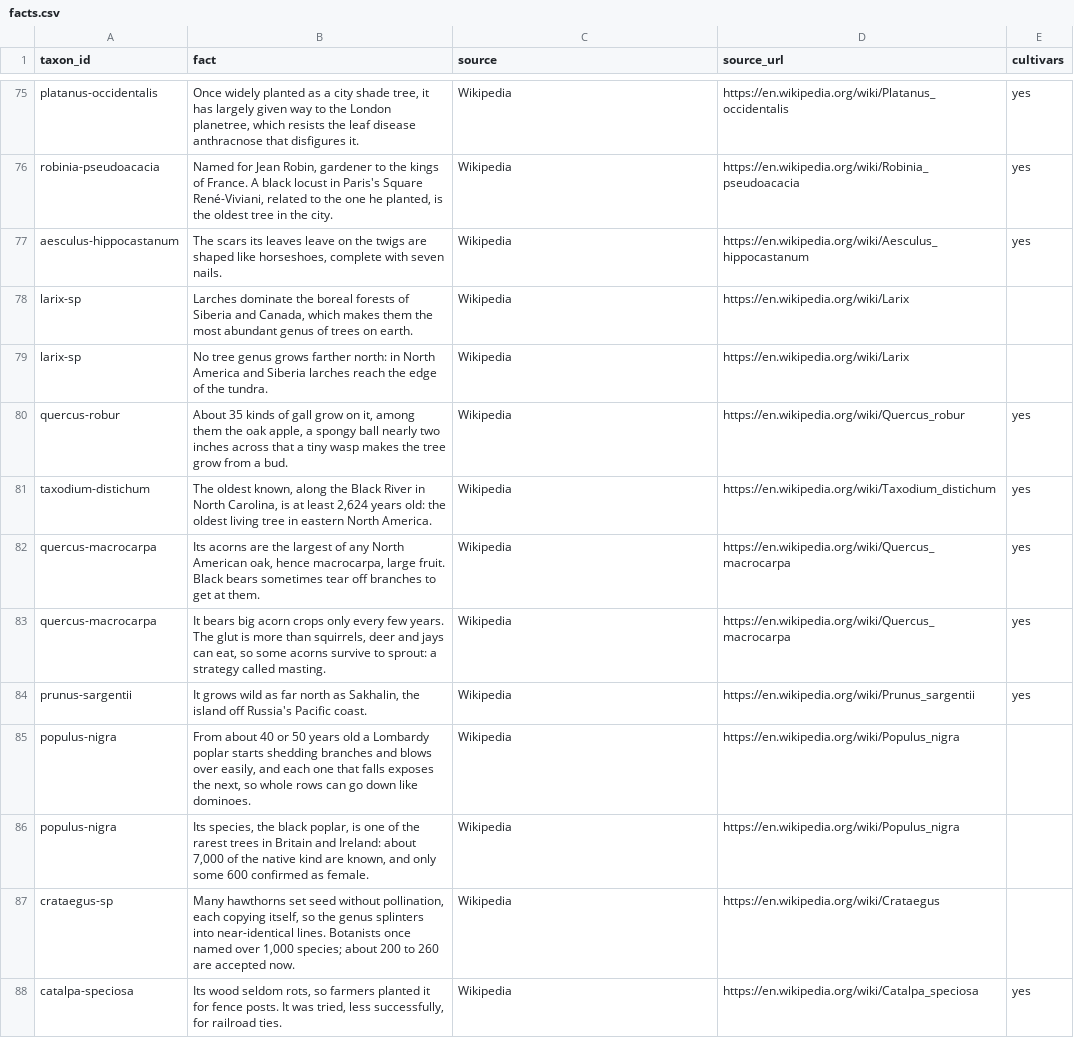
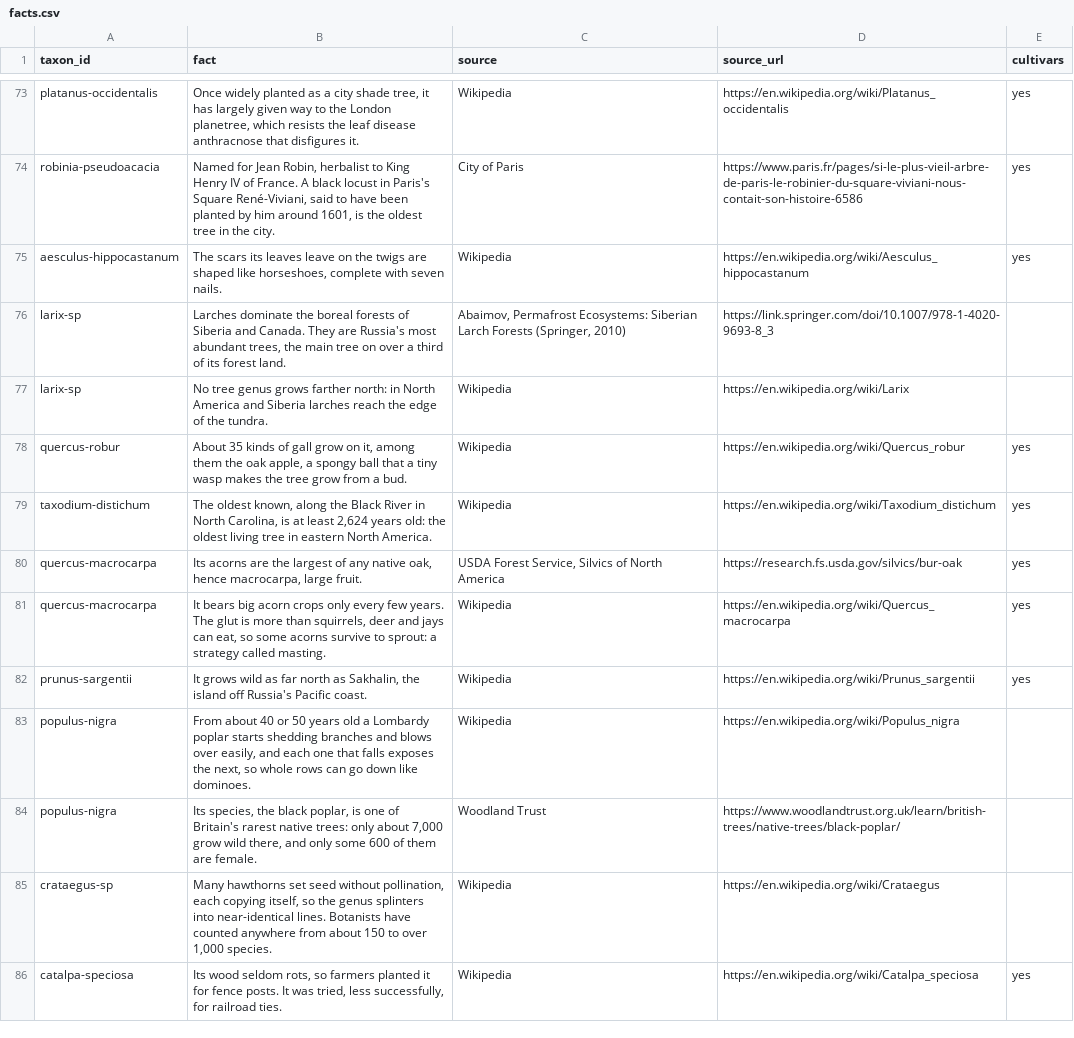
Before and after one commit to durodriguez/Florestas_VT, a CSV file: data/facts.csv, drawn as a sheet; only a part is shown, gaps mark what is left out; removed rows and columns are numbered as before the commit, all else as after; the diff covers the shown part only; the diff names each change by its address in the sheet, - before the commit and + after, or states it on an @@ line.

```diff
--- a/data/facts.csv
+++ b/data/facts.csv
-B74 (fact): …Jean Robin, gardener to the kings of France. A black locust in Paris's Square René-Viviani, related to the one he planted, is the…
+B74 (fact): …Jean Robin, herbalist to King Henry IV of France. A black locust in Paris's Square René-Viviani, said to have been planted by him around 1601, is the…
-C74 (source): Wikipedia
+C74 (source): City of Paris
-D74 (source_url): https://en.wikipedia.org/wiki/Robinia_pseudoacacia
+D74 (source_url): https://www.paris.fr/pages/si-le-plus-vieil-arbre-de-paris-le-robinier-du-square-viviani-nous-contait-son-histoire-6586
-row 78: larix-sp | Larches dominate the boreal forests of Siberia and Canada, which makes them the most abundant genus of trees on earth. | Wikipedia | https://en.wikipedia.org/wiki/Larix
+row 76: larix-sp | Larches dominate the boreal forests of Siberia and Canada. They are Russia's most abundant trees, the main tree on over a third of its forest land. | Abaimov, Permafrost Ecosystems: Siberian Larch Forests (Springer, 2010) | https://link.springer.com/doi/10.1007/978-1-4020-9693-8_3
-B78 (fact): …spongy ball nearly two inches across that a…
+B78 (fact): …spongy ball that a…
-B80 (fact): …of any North American oak, hence macrocarpa, large fruit. Black bears sometimes tear off branches to get at them.
+B80 (fact): …of any native oak, hence macrocarpa, large fruit.
-C80 (source): Wikipedia
+C80 (source): USDA Forest Service, Silvics of North America
-D80 (source_url): https://en.wikipedia.org/wiki/Quercus_macrocarpa
+D80 (source_url): https://research.fs.usda.gov/silvics/bur-oak
-row 86: populus-nigra | Its species, the black poplar, is one of the rarest trees in Britain and Ireland: about 7,000 of the native kind are known, and only some 600 confirmed as female. | Wikipedia | https://en.wikipedia.org/wiki/Populus_nigra
+row 84: populus-nigra | Its species, the black poplar, is one of Britain's rarest native trees: only about 7,000 grow wild there, and only some 600 of them are female. | Woodland Trust | https://www.woodlandtrust.org.uk/learn/british-trees/native-trees/black-poplar/
-B85 (fact): …lines. Botanists once named over 1,000 species; about 200 to 260 are accepted now.
+B85 (fact): …lines. Botanists have counted anywhere from about 150 to over 1,000 species.
```
Also changed, not shown: 2 added rows, 4 removed rows and 64 edited cells elsewhere in this file, 1 other file.
